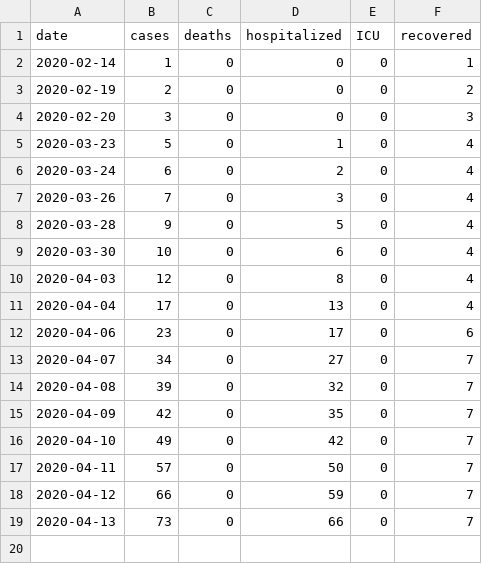
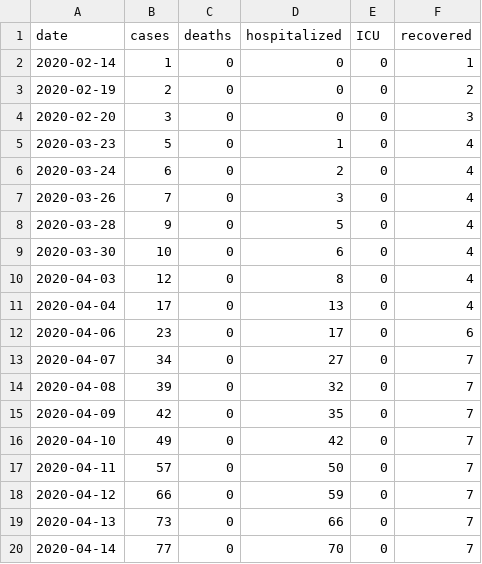
Before and after one commit to spigolotti/covid2019data_okinawa, a CSV file: okinawaCOVID19.csv, drawn as a sheet.

Commit message:
Add files via upload

```diff
--- a/okinawaCOVID19.csv
+++ b/okinawaCOVID19.csv
@@ -19 +19,2 @@ date,cases,deaths,hospitalized,ICU,recovered
 2020-04-13,73,0,66,0,7
+2020-04-14,77,0,70,0,7
```
